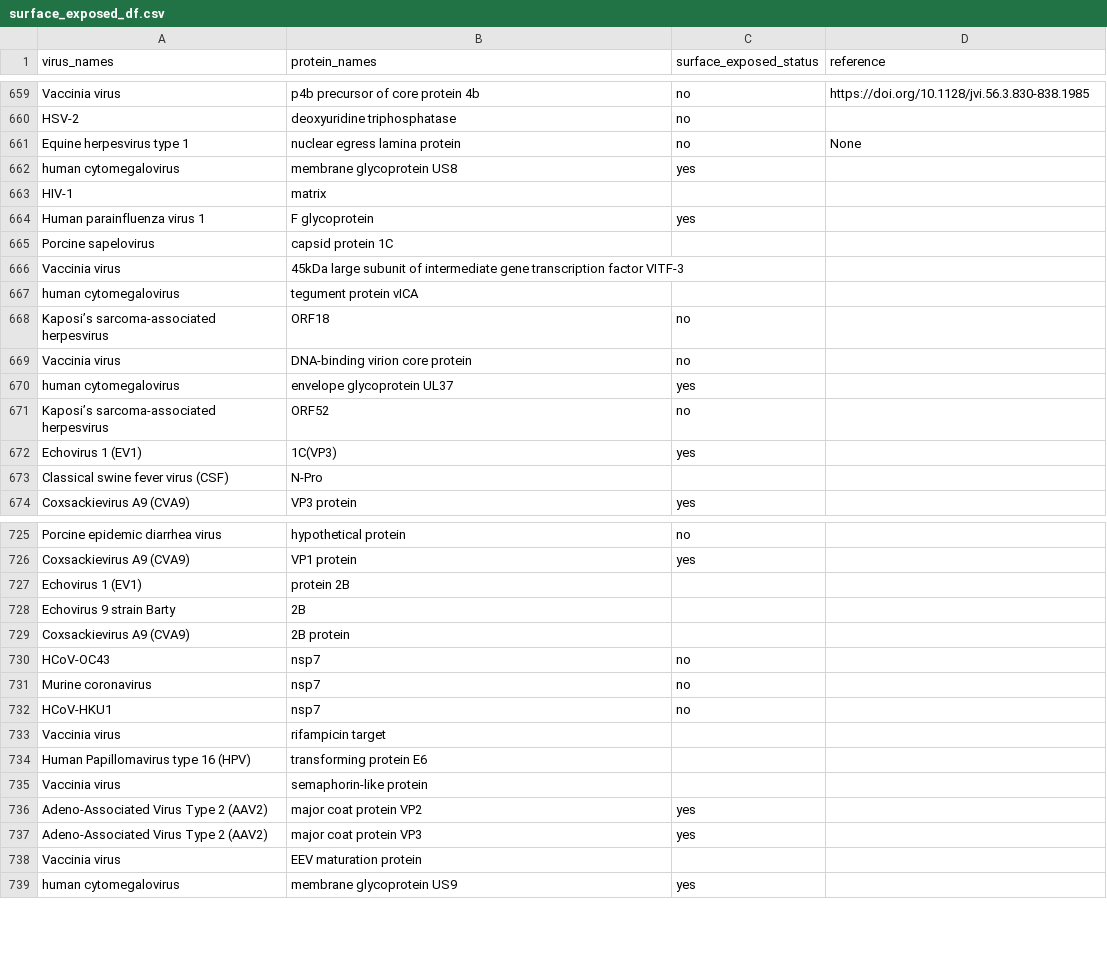
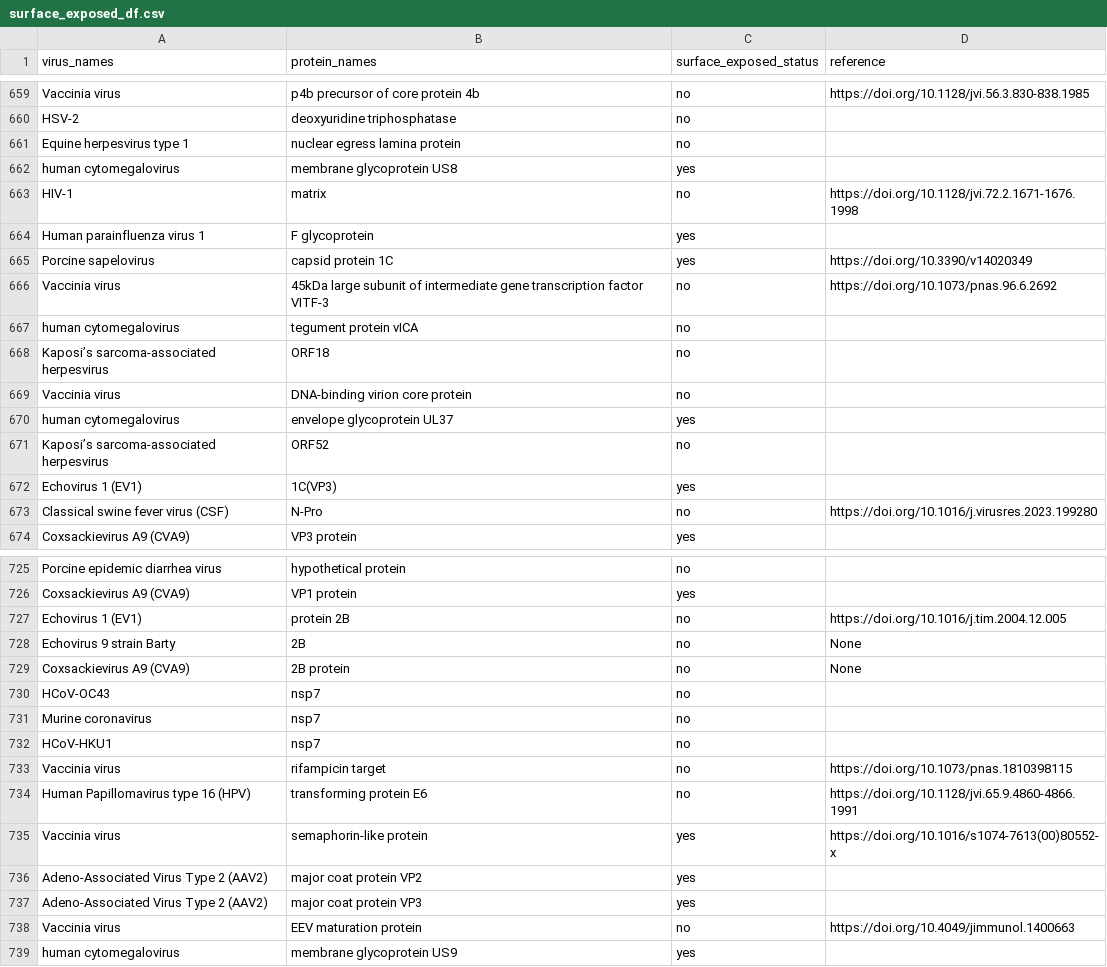
Before and after one commit to lanl/ldrd_virus_work, a CSV file: viral_seq/data/surface_exposed_df.csv, drawn as a sheet; only a part is shown, gaps mark what is left out; the diff covers the shown part only.

Commit message:
ENH: add entries to surface_exposed_df.csv
- add "nucleocapsid" to default list of non-surface exposed proteins

```diff
--- a/viral_seq/data/surface_exposed_df.csv
+++ b/viral_seq/data/surface_exposed_df.csv
@@ -660,9 +660,9 @@ Vaccinia virus,p4b precursor of core protein 4b,no,https://doi.org/10.1128/jvi.5
 HSV-2,deoxyuridine triphosphatase,no,
-Equine herpesvirus type 1,nuclear egress lamina protein,no,None
+Equine herpesvirus type 1,nuclear egress lamina protein,no,
 human cytomegalovirus,membrane glycoprotein US8,yes,
-HIV-1,matrix,,
+HIV-1,matrix,no,https://doi.org/10.1128/jvi.72.2.1671-1676.1998
 Human parainfluenza virus 1,F glycoprotein,yes,
-Porcine sapelovirus,capsid protein 1C,,
-Vaccinia virus,45kDa large subunit of intermediate gene transcription factor VITF-3,,
-human cytomegalovirus,tegument protein vICA,,
+Porcine sapelovirus,capsid protein 1C,yes,https://doi.org/10.3390/v14020349
+Vaccinia virus,45kDa large subunit of intermediate gene transcription factor VITF-3,no,https://doi.org/10.1073/pnas.96.6.2692
+human cytomegalovirus,tegument protein vICA,no,
 Kaposi’s sarcoma-associated herpesvirus,ORF18,no,
@@ -672,3 +672,3 @@ Kaposi’s sarcoma-associated herpesvirus,ORF52,no,
 Echovirus 1 (EV1),1C(VP3),yes,
-Classical swine fever virus (CSF),N-Pro,,
+Classical swine fever virus (CSF),N-Pro,no,https://doi.org/10.1016/j.virusres.2023.199280
 Coxsackievirus A9 (CVA9),VP3 protein,yes,
@@ -726,5 +726,5 @@ Porcine epidemic diarrhea virus,hypothetical protein,no,
 Coxsackievirus A9 (CVA9),VP1 protein,yes,
-Echovirus 1 (EV1),protein 2B,,
-Echovirus 9 strain Barty,2B,,
-Coxsackievirus A9 (CVA9),2B protein,,
+Echovirus 1 (EV1),protein 2B,no,https://doi.org/10.1016/j.tim.2004.12.005
+Echovirus 9 strain Barty,2B,no,None
+Coxsackievirus A9 (CVA9),2B protein,no,None
 HCoV-OC43,nsp7,no,
@@ -732,8 +732,8 @@ Murine coronavirus,nsp7,no,
 HCoV-HKU1,nsp7,no,
-Vaccinia virus,rifampicin target,,
-Human Papillomavirus type 16 (HPV),transforming protein E6,,
-Vaccinia virus,semaphorin-like protein,,
+Vaccinia virus,rifampicin target,no,https://doi.org/10.1073/pnas.1810398115
+Human Papillomavirus type 16 (HPV),transforming protein E6,no,https://doi.org/10.1128/jvi.65.9.4860-4866.1991
+Vaccinia virus,semaphorin-like protein,yes,https://doi.org/10.1016/s1074-7613(00)80552-x
 Adeno-Associated Virus Type 2 (AAV2),major coat protein VP2,yes,
 Adeno-Associated Virus Type 2 (AAV2),major coat protein VP3,yes,
-Vaccinia virus,EEV maturation protein,,
+Vaccinia virus,EEV maturation protein,no,https://doi.org/10.4049/jimmunol.1400663
 human cytomegalovirus,membrane glycoprotein US9,yes,
```
Also changed, not shown: 18 edited cells elsewhere in this file, 1 other file.
